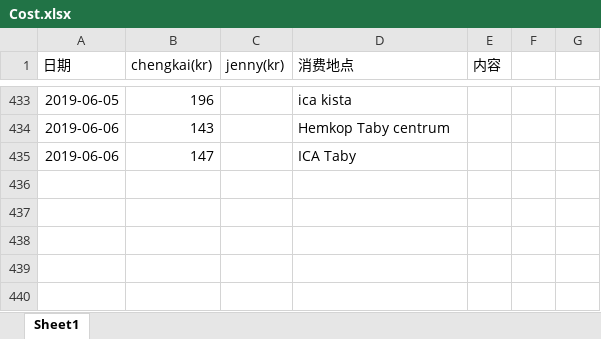
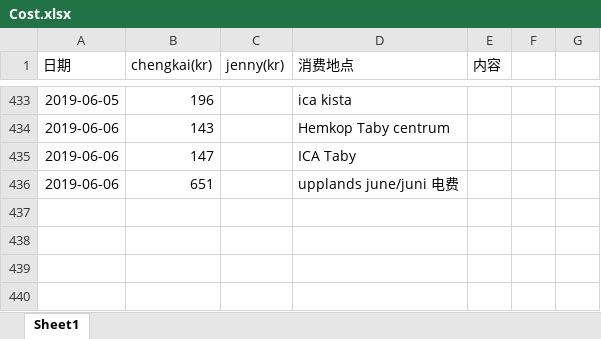
Before and after one commit to yanhuanwang/cost, an Excel workbook: Cost.xlsx, sheet Sheet1, drawn as a sheet; only a part is shown, gaps mark what is left out; values as stored, in another font and other column widths than the file's, no borders; conditional formats not drawn; the diff names each change by its address in the sheet, - before the commit and + after, or states it on an @@ line.

Commit message:
20190606

```diff
--- a/Cost.xlsx (sheet Sheet1)
+++ b/Cost.xlsx (sheet Sheet1)
-row 436: (empty)
+row 436: 2019-06-06 | 651 |  | upplands june/juni 电费
```
